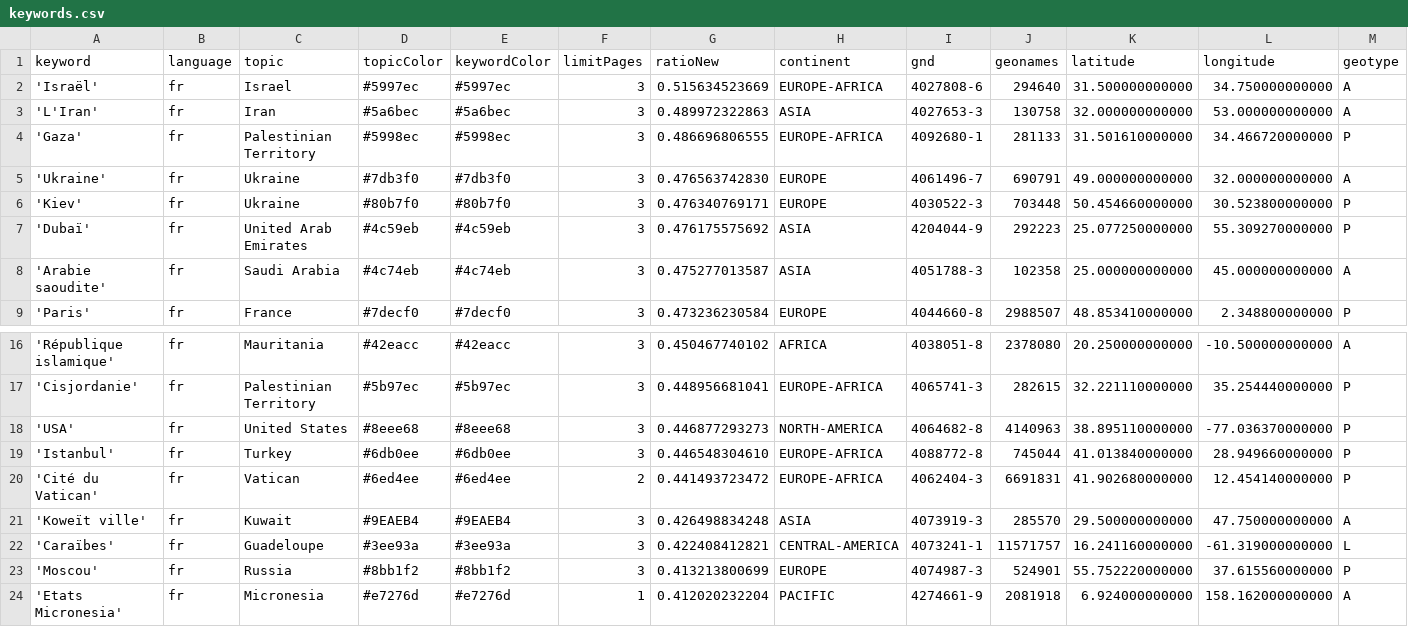
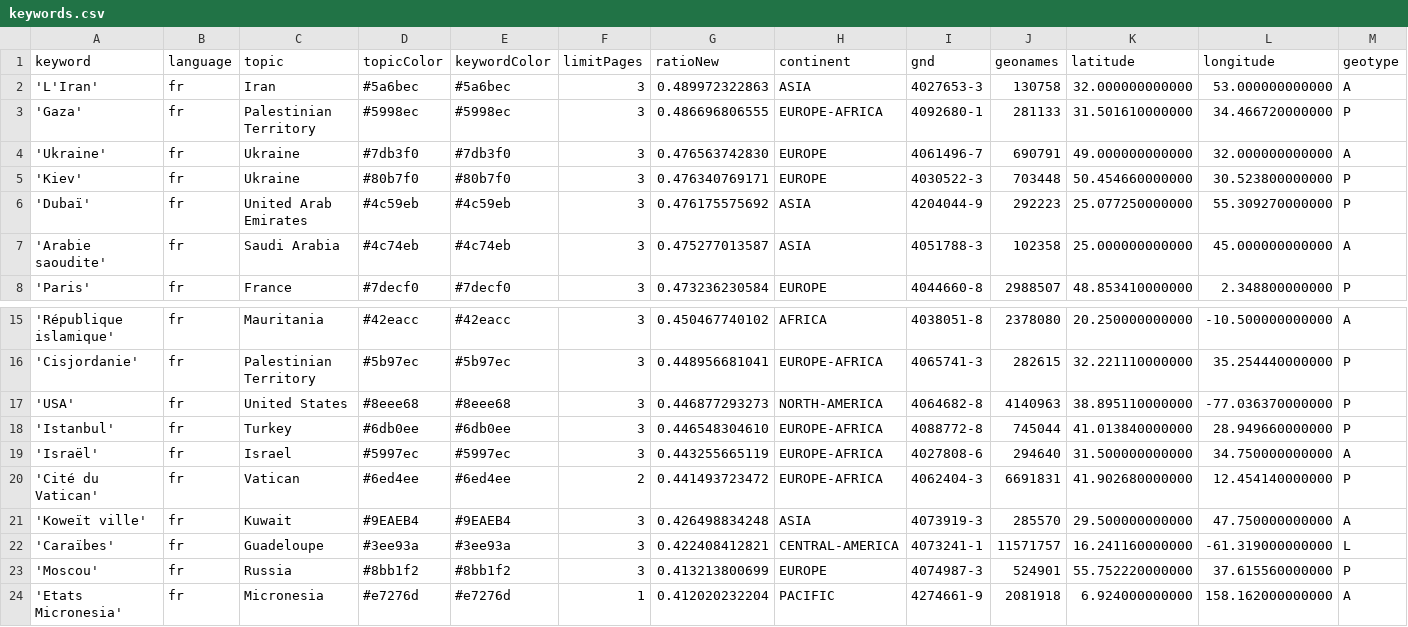
Before and after one commit to mizilett-news/emplacementChuchoter, a CSV file: keywords.csv, drawn as a sheet; only a part is shown, gaps mark what is left out; removed rows and columns are numbered as before the commit, all else as after; rows hold the shown columns only; the diff names each change by its address in the sheet, - before the commit and + after, or states it on an @@ line.

Commit message:
Commit from GitHub Actions (harvest:0.0)

```diff
--- a/keywords.csv
+++ b/keywords.csv
-row 2: 'Israël' | fr | Israel | #5997ec | #5997ec | 3 | 0.515634523669 | EUROPE-AFRICA | 4027808-6 | 294640 | 31.500000000000 | 34.750000000000 | A
+row 19: 'Israël' | fr | Israel | #5997ec | #5997ec | 3 | 0.443255665119 | EUROPE-AFRICA | 4027808-6 | 294640 | 31.500000000000 | 34.750000000000 | A
```
